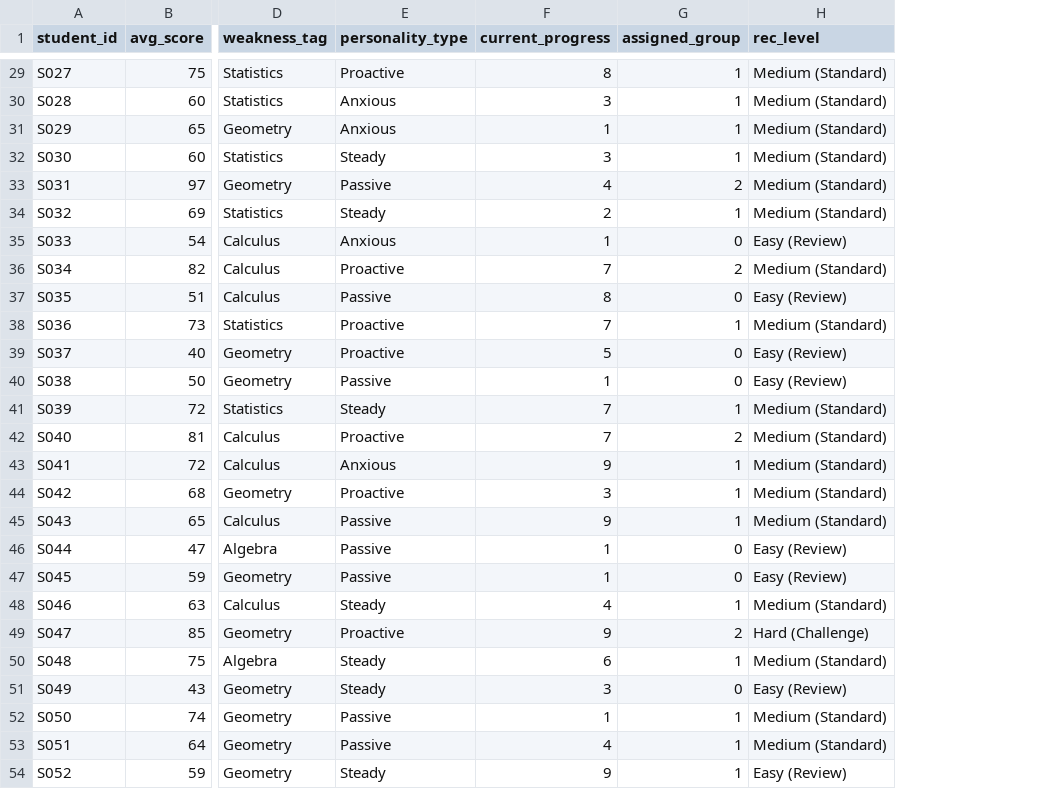
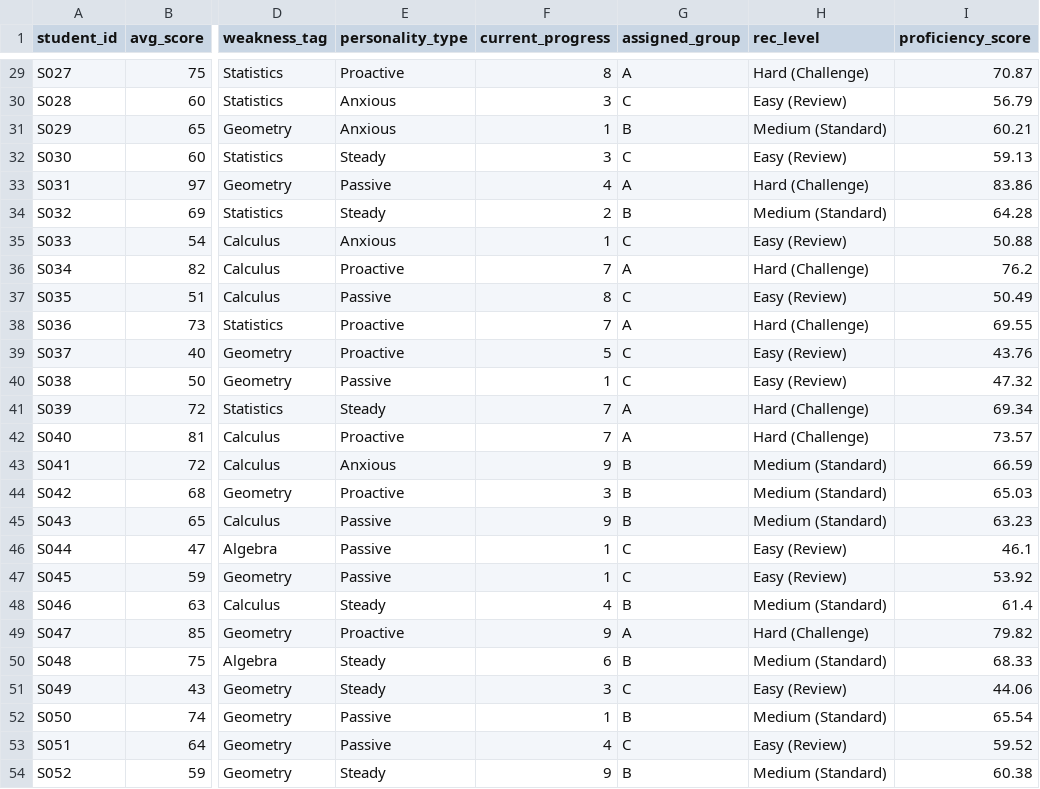
Before and after one commit to Cyclopentadienyl/Smart_Tutor, a CSV file: data/raw/students_simulated.csv, drawn as a sheet; only a part is shown, gaps mark what is left out; the diff covers the shown part only; the diff names each change by its address in the sheet, - before the commit and + after, or states it on an @@ line.

```diff
--- a/data/raw/students_simulated.csv
+++ b/data/raw/students_simulated.csv
+column I (proficiency_score), rows 29-54: 70.87 | 56.79 | 60.21 | 59.13 | 83.86 | 64.28 | 50.88 | 76.2 | 50.49 | 69.55 | 43.76 | 47.32 | 69.34 | 73.57 | 66.59 | 65.03 | 63.23 | 46.1 | 53.92 | 61.4 | 79.82 | 68.33 | 44.06 | 65.54 | 59.52 | 60.38
-G29 (assigned_group): 1
+G29 (assigned_group): A
-H29 (rec_level): Medium (Standard)
+H29 (rec_level): Hard (Challenge)
-G30 (assigned_group): 1
+G30 (assigned_group): C
-H30 (rec_level): Medium (Standard)
+H30 (rec_level): Easy (Review)
-G31 (assigned_group): 1
+G31 (assigned_group): B
-G32 (assigned_group): 1
+G32 (assigned_group): C
-H32 (rec_level): Medium (Standard)
+H32 (rec_level): Easy (Review)
-G33 (assigned_group): 2
+G33 (assigned_group): A
-H33 (rec_level): Medium (Standard)
+H33 (rec_level): Hard (Challenge)
-G34 (assigned_group): 1
+G34 (assigned_group): B
-G35 (assigned_group): 0
+G35 (assigned_group): C
-G36 (assigned_group): 2
+G36 (assigned_group): A
-H36 (rec_level): Medium (Standard)
+H36 (rec_level): Hard (Challenge)
-G37 (assigned_group): 0
+G37 (assigned_group): C
-G38 (assigned_group): 1
+G38 (assigned_group): A
-H38 (rec_level): Medium (Standard)
+H38 (rec_level): Hard (Challenge)
-G39:G40 (assigned_group): 0
+G39:G40 (assigned_group): C
-G41 (assigned_group): 1
+G41 (assigned_group): A
-H41:H42 (rec_level): Medium (Standard)
+H41:H42 (rec_level): Hard (Challenge)
-G42 (assigned_group): 2
+G42 (assigned_group): A
-G43:G45 (assigned_group): 1
+G43:G45 (assigned_group): B
-G46:G47 (assigned_group): 0
+G46:G47 (assigned_group): C
-G48 (assigned_group): 1
+G48 (assigned_group): B
-G49 (assigned_group): 2
+G49 (assigned_group): A
-G50 (assigned_group): 1
+G50 (assigned_group): B
-G51 (assigned_group): 0
+G51 (assigned_group): C
-G52 (assigned_group): 1
+G52 (assigned_group): B
-G53 (assigned_group): 1
+G53 (assigned_group): C
-H53 (rec_level): Medium (Standard)
+H53 (rec_level): Easy (Review)
-G54 (assigned_group): 1
+G54 (assigned_group): B
-H54 (rec_level): Easy (Review)
+H54 (rec_level): Medium (Standard)
```
Also changed, not shown: 106 edited cells elsewhere in this file, 5 other files.
